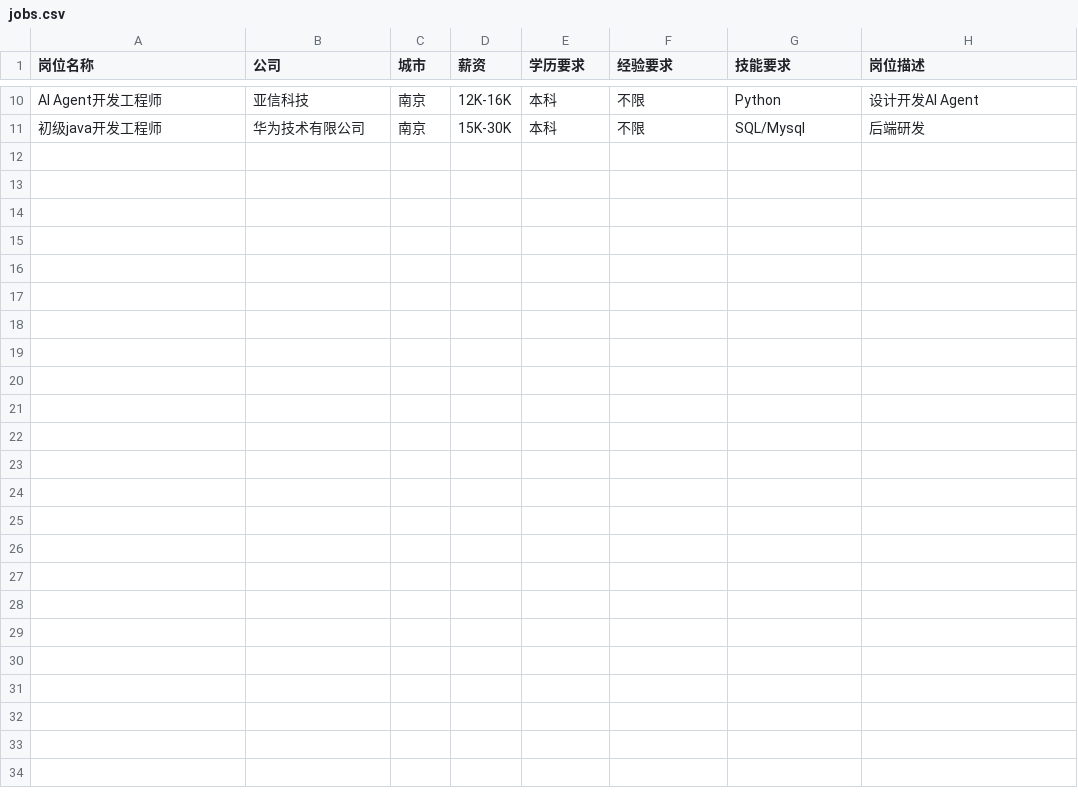
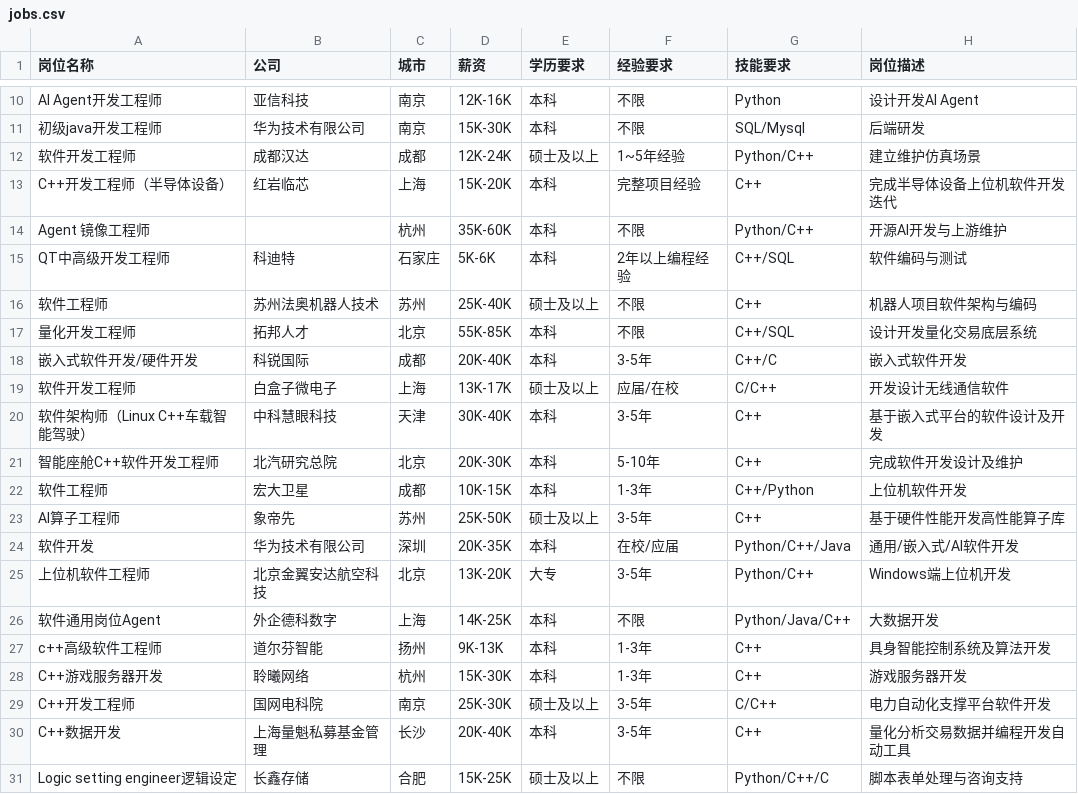
Before and after one commit to ZszStudyPython/job-insight, a CSV file: data/jobs.csv, drawn as a sheet; only a part is shown, gaps mark what is left out.

```diff
--- a/data/jobs.csv
+++ b/data/jobs.csv
@@ -11 +11,21 @@ AI Agent开发工程师,亚信科技,南京,12K-16K,本科,不限,Python,设计
 初级java开发工程师,华为技术有限公司,南京,15K-30K,本科,不限,SQL/Mysql,后端研发
+软件开发工程师,成都汉达,成都,12K-24K,硕士及以上,1~5年经验,Python/C++,建立维护仿真场景
+C++开发工程师（半导体设备）,红岩临芯,上海,15K-20K,本科,完整项目经验,C++,完成半导体设备上位机软件开发迭代
+Agent 镜像工程师,,杭州,35K-60K,本科,不限,Python/C++,开源AI开发与上游维护
+QT中高级开发工程师,科迪特,石家庄,5K-6K,本科,2年以上编程经验,C++/SQL,软件编码与测试
+软件工程师,苏州法奥机器人技术,苏州,25K-40K,硕士及以上,不限,C++,机器人项目软件架构与编码
+量化开发工程师,拓邦人才,北京,55K-85K,本科,不限,C++/SQL,设计开发量化交易底层系统
+嵌入式软件开发/硬件开发,科锐国际,成都,20K-40K,本科,3-5年,C++/C,嵌入式软件开发
+软件开发工程师,白盒子微电子,上海,13K-17K,硕士及以上,应届/在校,C/C++,开发设计无线通信软件
+软件架构师（Linux C++车载智能驾驶）,中科慧眼科技,天津,30K-40K,本科,3-5年,C++,基于嵌入式平台的软件设计及开发
+智能座舱C++软件开发工程师,北汽研究总院,北京,20K-30K,本科,5-10年,C++,完成软件开发设计及维护
+软件工程师,宏大卫星,成都,10K-15K,本科,1-3年,C++/Python,上位机软件开发
+AI算子工程师,象帝先,苏州,25K-50K,硕士及以上,3-5年,C++,基于硬件性能开发高性能算子库
+软件开发,华为技术有限公司,深圳,20K-35K,本科,在校/应届,Python/C++/Java,通用/嵌入式/AI软件开发
+上位机软件工程师,北京金翼安达航空科技,北京,13K-20K,大专,3-5年,Python/C++,Windows端上位机开发
+软件通用岗位Agent,外企德科数字,上海,14K-25K,本科,不限,Python/Java/C++,大数据开发
+c++高级软件工程师,道尔芬智能,扬州,9K-13K,本科,1-3年,C++,具身智能控制系统及算法开发
+C++游戏服务器开发,聆曦网络,杭州,15K-30K,本科,1-3年,C++,游戏服务器开发
+C++开发工程师,国网电科院,南京,25K-30K,硕士及以上,3-5年,C/C++,电力自动化支撑平台软件开发
+C++数据开发,上海量魁私募基金管理,长沙,20K-40K,本科,3-5年,C++,量化分析交易数据并编程开发自动工具
+Logic setting engineer逻辑设定,长鑫存储,合肥,15K-25K,硕士及以上,不限,Python/C++/C,脚本表单处理与咨询支持
```
Also changed, not shown: data/clean_jobs.csv, 1 other file.
